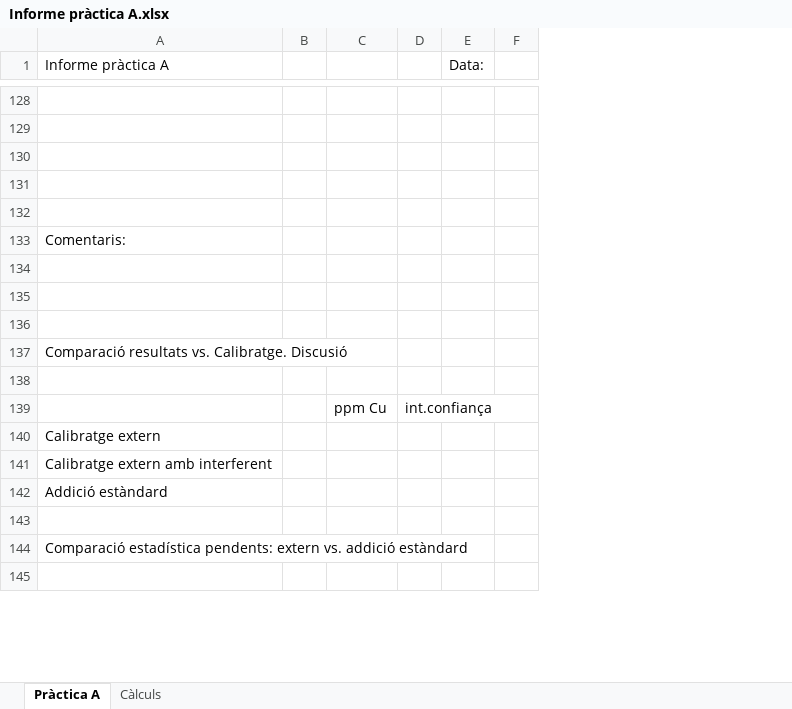
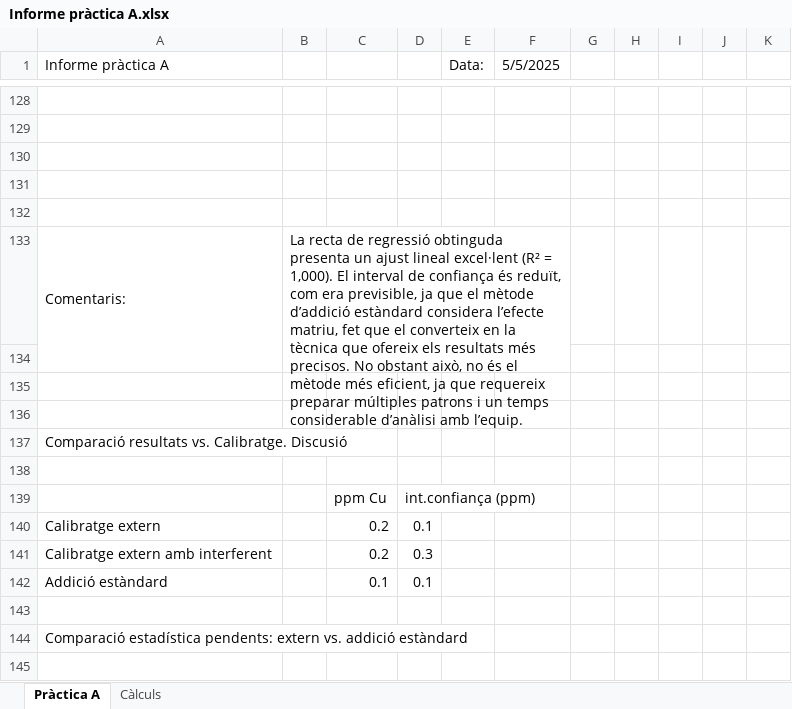
Before and after one commit to SirSergi0/LACE, an Excel workbook: Sergio i Dome/Informe pràctica A.xlsx, sheet Pràctica A, drawn as a sheet; only a part is shown, gaps mark what is left out; values as stored, in another font and other column widths than the file's, no cell formats; charts and pictures not drawn; removed rows and columns are numbered as before the commit, all else as after; the diff covers the shown part only; the diff names each change by its address in the sheet, - before the commit and + after, or states it on an @@ line.

Commit message:
Pràctica 1 - Començada

```diff
--- a/Sergio i Dome/Informe pràctica A.xlsx (sheet Pràctica A)
+++ b/Sergio i Dome/Informe pràctica A.xlsx (sheet Pràctica A)
-column F, empty
+column F (5/5/2025), empty
+column G, empty
+column H, empty
+column I, empty
+column J, empty
+column K, empty
+A133:A134 merged
-B133: (empty)
+B133: La recta de regressió obtinguda presenta un ajust lineal excel·lent (R² = 1,000). El interval de confiança és reduït, com era previsible, ja que el mètode d’addició estàndard considera l’efecte matriu, fet que el converteix en la tècnica que ofereix els resultats més precisos. No obstant això, no és el mètode més eficient, ja que requereix preparar múltiples patrons i un temps considerable d’anàlisi amb l’equip.
+B133:F134 merged
-D139: int.confiança
+D139: int.confiança (ppm)
-C140:C141: (empty)
+C140:C141: 0.2
-D140: (empty)
+D140: 0.1
-D141: (empty)
+D141: 0.3
-C142: (empty)
+C142: 0.1
-D142: (empty)
+D142: 0.1
```
Also changed, not shown: 20 added rows, 20 removed rows, 89 edited cells and merged cells elsewhere in this sheet, cell formats, charts or pictures, 1 other file.
